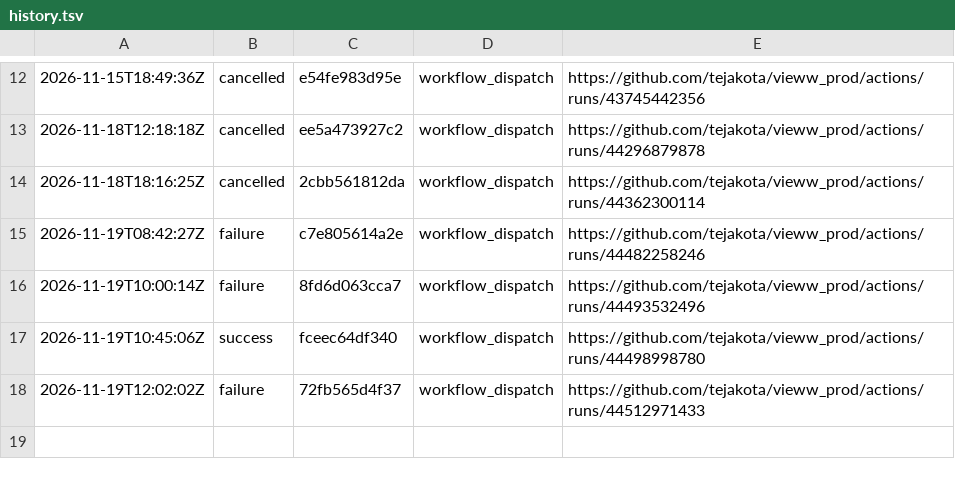
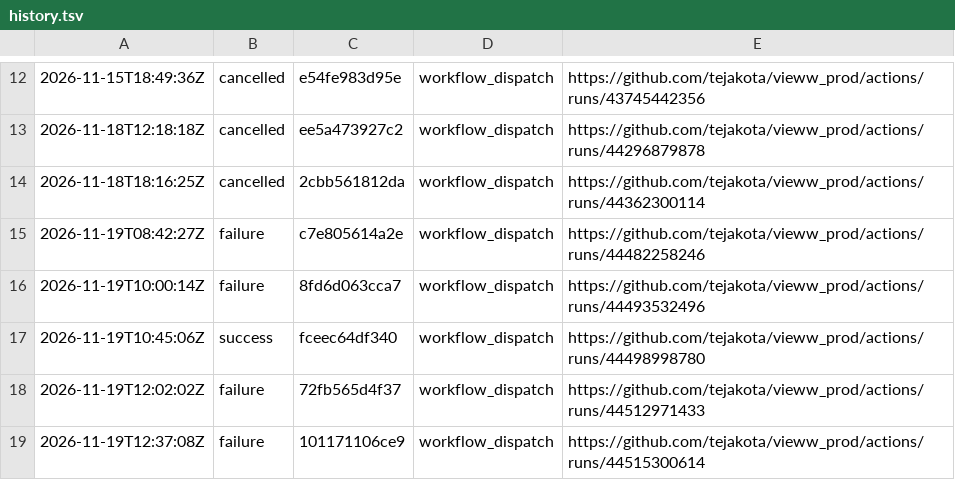
Before and after one commit to tejakota/vieww_prod, a TSV file: 1-check/main/history.tsv, drawn as a sheet; only a part is shown, gaps mark what is left out; the diff names each change by its address in the sheet, - before the commit and + after, or states it on an @@ line.

Commit message:
1 · Check (main @ 101171106ce9): failure

```diff
--- a/1-check/main/history.tsv
+++ b/1-check/main/history.tsv
+row 19: 2026-11-19T12:37:08Z | failure | 101171106ce9 | workflow_dispatch | https://github.com/tejakota/vieww_prod/actions/runs/44515300614
```
Also changed, not shown: 7 other files.
